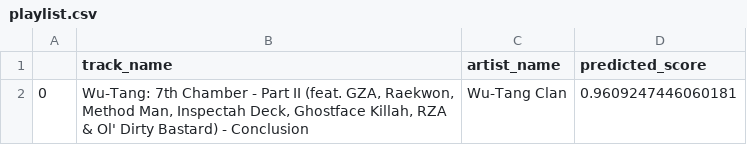
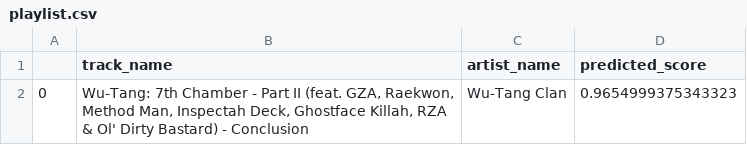
Before and after one commit to yerilolilye/24th-project-playlist-recommendation, a CSV file: output/playlist.csv, drawn as a sheet.

```diff
--- a/output/playlist.csv
+++ b/output/playlist.csv
@@ -1,2 +1,2 @@
 ,track_name,artist_name,predicted_score
-0,"Wu-Tang: 7th Chamber - Part II (feat. GZA, Raekwon, Method Man, Inspectah Deck, Ghostface Killah, RZA & Ol' Dirty Bastard) - Conclusion",Wu-Tang Clan,0.9609247446060181
+0,"Wu-Tang: 7th Chamber - Part II (feat. GZA, Raekwon, Method Man, Inspectah Deck, Ghostface Killah, RZA & Ol' Dirty Bastard) - Conclusion",Wu-Tang Clan,0.9654999375343323
```
Also changed, not shown: 3 other files.
